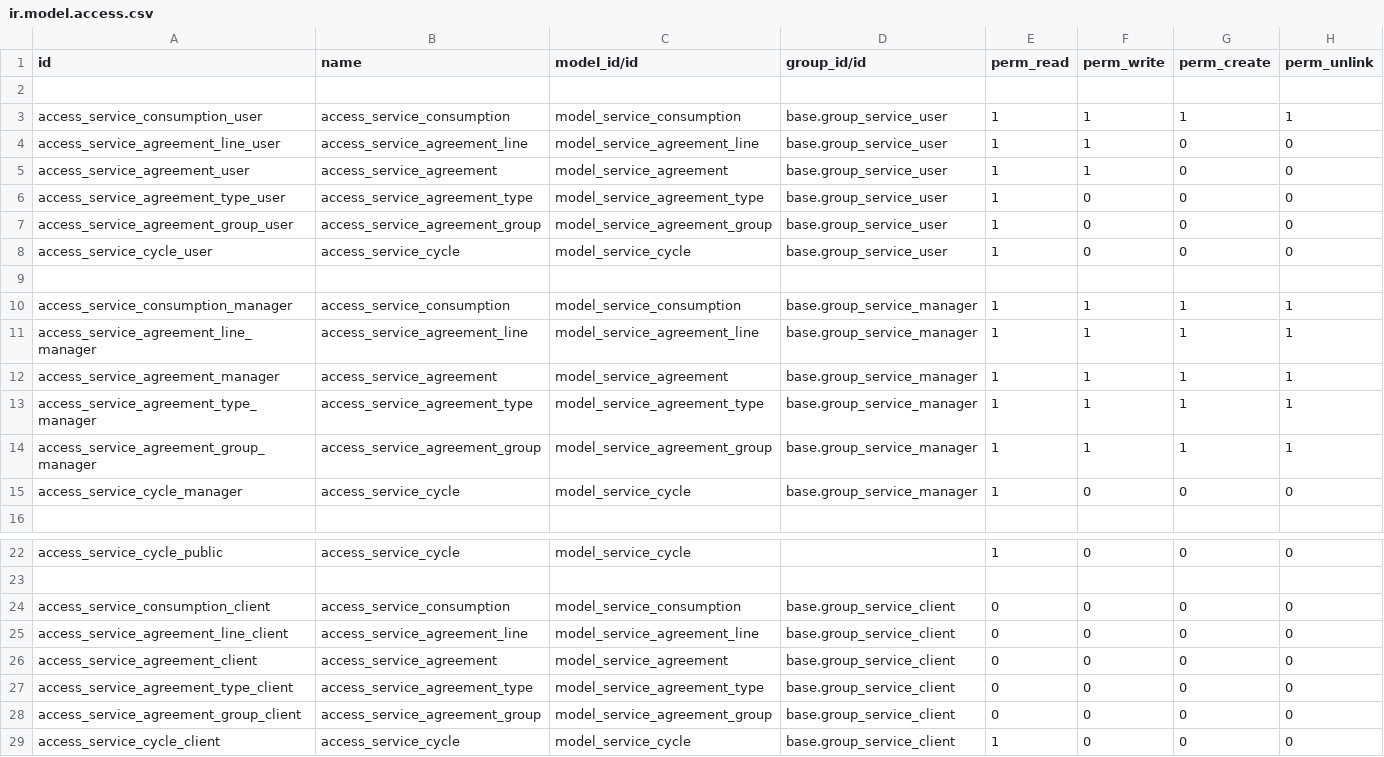
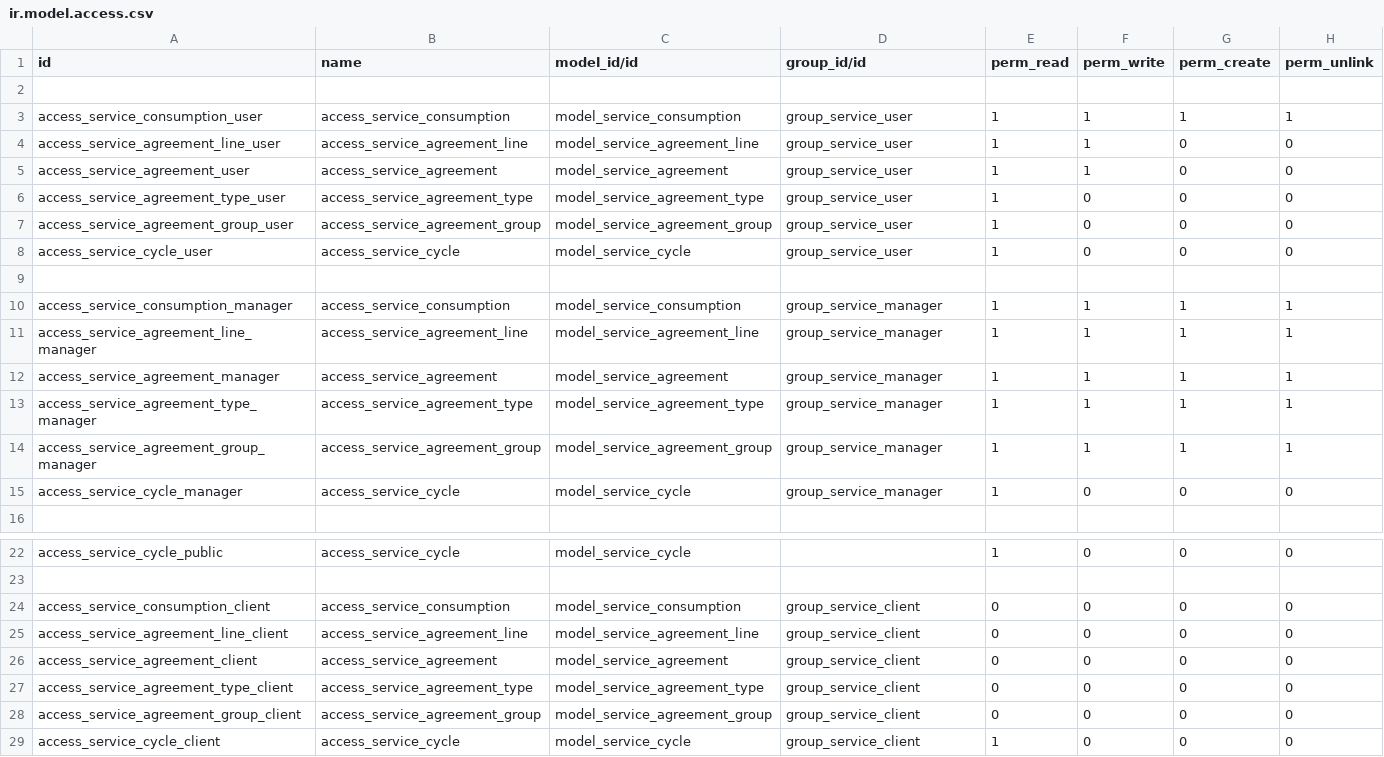
Before and after one commit to dhongu/deltatech, a CSV file: deltatech_service/security/ir.model.access.csv, drawn as a sheet; only a part is shown, gaps mark what is left out.

Commit message:
Conversie Deltatech Service

```diff
--- a/deltatech_service/security/ir.model.access.csv
+++ b/deltatech_service/security/ir.model.access.csv
@@ -2,15 +2,15 @@ id,name,model_id/id,group_id/id,perm_read,perm_write,perm_create,perm_unlink
 
-access_service_consumption_user,access_service_consumption,model_service_consumption,base.group_service_user,1,1,1,1
-access_service_agreement_line_user,access_service_agreement_line,model_service_agreement_line,base.group_service_user,1,1,0,0
-access_service_agreement_user,access_service_agreement,model_service_agreement,base.group_service_user,1,1,0,0
-access_service_agreement_type_user,access_service_agreement_type,model_service_agreement_type,base.group_service_user,1,0,0,0
-access_service_agreement_group_user,access_service_agreement_group,model_service_agreement_group,base.group_service_user,1,0,0,0
-access_service_cycle_user,access_service_cycle,model_service_cycle,base.group_service_user,1,0,0,0
+access_service_consumption_user,access_service_consumption,model_service_consumption,group_service_user,1,1,1,1
+access_service_agreement_line_user,access_service_agreement_line,model_service_agreement_line,group_service_user,1,1,0,0
+access_service_agreement_user,access_service_agreement,model_service_agreement,group_service_user,1,1,0,0
+access_service_agreement_type_user,access_service_agreement_type,model_service_agreement_type,group_service_user,1,0,0,0
+access_service_agreement_group_user,access_service_agreement_group,model_service_agreement_group,group_service_user,1,0,0,0
+access_service_cycle_user,access_service_cycle,model_service_cycle,group_service_user,1,0,0,0
 
-access_service_consumption_manager,access_service_consumption,model_service_consumption,base.group_service_manager,1,1,1,1
-access_service_agreement_line_manager,access_service_agreement_line,model_service_agreement_line,base.group_service_manager,1,1,1,1
-access_service_agreement_manager,access_service_agreement,model_service_agreement,base.group_service_manager,1,1,1,1
-access_service_agreement_type_manager,access_service_agreement_type,model_service_agreement_type,base.group_service_manager,1,1,1,1
-access_service_agreement_group_manager,access_service_agreement_group,model_service_agreement_group,base.group_service_manager,1,1,1,1
-access_service_cycle_manager,access_service_cycle,model_service_cycle,base.group_service_manager,1,0,0,0
+access_service_consumption_manager,access_service_consumption,model_service_consumption,group_service_manager,1,1,1,1
+access_service_agreement_line_manager,access_service_agreement_line,model_service_agreement_line,group_service_manager,1,1,1,1
+access_service_agreement_manager,access_service_agreement,model_service_agreement,group_service_manager,1,1,1,1
+access_service_agreement_type_manager,access_service_agreement_type,model_service_agreement_type,group_service_manager,1,1,1,1
+access_service_agreement_group_manager,access_service_agreement_group,model_service_agreement_group,group_service_manager,1,1,1,1
+access_service_cycle_manager,access_service_cycle,model_service_cycle,group_service_manager,1,0,0,0
 
@@ -23,7 +23,7 @@ access_service_cycle_public,access_service_cycle,model_service_cycle,,1,0,0,0
 
-access_service_consumption_client,access_service_consumption,model_service_consumption,base.group_service_client,0,0,0,0
-access_service_agreement_line_client,access_service_agreement_line,model_service_agreement_line,base.group_service_client,0,0,0,0
-access_service_agreement_client,access_service_agreement,model_service_agreement,base.group_service_client,0,0,0,0
-access_service_agreement_type_client,access_service_agreement_type,model_service_agreement_type,base.group_service_client,0,0,0,0
-access_service_agreement_group_client,access_service_agreement_group,model_service_agreement_group,base.group_service_client,0,0,0,0
-access_service_cycle_client,access_service_cycle,model_service_cycle,base.group_service_client,1,0,0,0
+access_service_consumption_client,access_service_consumption,model_service_consumption,group_service_client,0,0,0,0
+access_service_agreement_line_client,access_service_agreement_line,model_service_agreement_line,group_service_client,0,0,0,0
+access_service_agreement_client,access_service_agreement,model_service_agreement,group_service_client,0,0,0,0
+access_service_agreement_type_client,access_service_agreement_type,model_service_agreement_type,group_service_client,0,0,0,0
+access_service_agreement_group_client,access_service_agreement_group,model_service_agreement_group,group_service_client,0,0,0,0
+access_service_cycle_client,access_service_cycle,model_service_cycle,group_service_client,1,0,0,0
```
Also changed, not shown: 9 other files.
